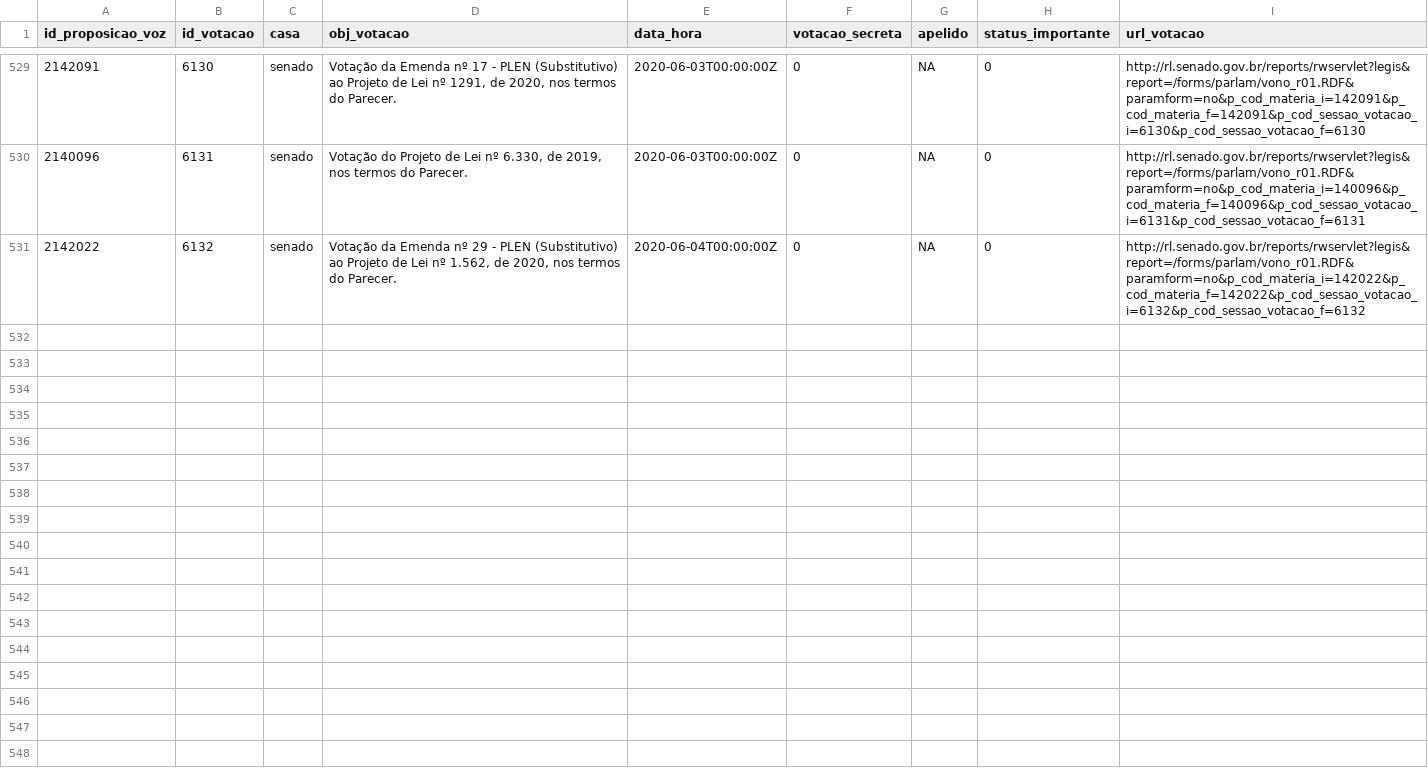
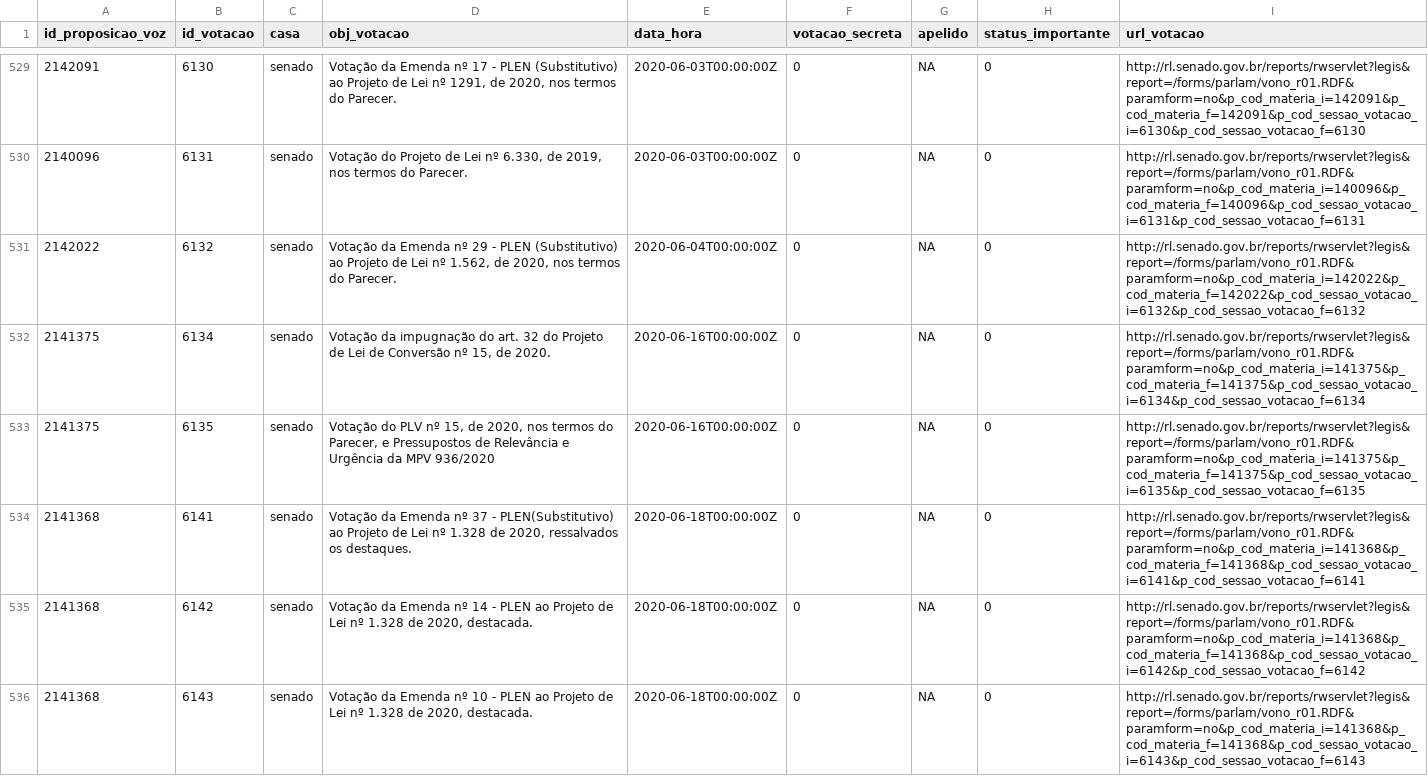
Before and after one commit to null92/radar-do-congresso-dados, a CSV file: bd/data/votacoes.csv, drawn as a sheet; only a part is shown, gaps mark what is left out; the diff covers the shown part only.

```diff
--- a/bd/data/votacoes.csv
+++ b/bd/data/votacoes.csv
@@ -531 +531,6 @@ id_proposicao_voz,id_votacao,casa,obj_votacao,data_hora,votacao_secreta,apelido,
 2142022,6132,senado,"Votação da Emenda nº 29 - PLEN (Substitutivo) ao Projeto de Lei nº 1.562, de 2020, nos termos do Parecer.",2020-06-04T00:00:00Z,0,NA,0,http://rl.senado.gov.br/reports/rwservlet?legis&report=/forms/parlam/vono_r01.RDF&paramform=no&p_cod_materia_i=142022&p_cod_materia_f=142022&p_cod_sessao_votacao_i=6132&p_cod_sessao_votacao_f=6132
+2141375,6134,senado,"Votação da impugnação do art. 32 do Projeto de Lei de Conversão nº 15, de 2020.",2020-06-16T00:00:00Z,0,NA,0,http://rl.senado.gov.br/reports/rwservlet?legis&report=/forms/parlam/vono_r01.RDF&paramform=no&p_cod_materia_i=141375&p_cod_materia_f=141375&p_cod_sessao_votacao_i=6134&p_cod_sessao_votacao_f=6134
+2141375,6135,senado,"Votação do PLV nº 15, de 2020, nos termos do Parecer, e Pressupostos de Relevância e Urgência da MPV 936/2020",2020-06-16T00:00:00Z,0,NA,0,http://rl.senado.gov.br/reports/rwservlet?legis&report=/forms/parlam/vono_r01.RDF&paramform=no&p_cod_materia_i=141375&p_cod_materia_f=141375&p_cod_sessao_votacao_i=6135&p_cod_sessao_votacao_f=6135
+2141368,6141,senado,"Votação da Emenda nº 37 - PLEN(Substitutivo) ao Projeto de Lei nº 1.328 de 2020, ressalvados os destaques.",2020-06-18T00:00:00Z,0,NA,0,http://rl.senado.gov.br/reports/rwservlet?legis&report=/forms/parlam/vono_r01.RDF&paramform=no&p_cod_materia_i=141368&p_cod_materia_f=141368&p_cod_sessao_votacao_i=6141&p_cod_sessao_votacao_f=6141
+2141368,6142,senado,"Votação da Emenda nº 14 - PLEN ao Projeto de Lei nº 1.328 de 2020, destacada.",2020-06-18T00:00:00Z,0,NA,0,http://rl.senado.gov.br/reports/rwservlet?legis&report=/forms/parlam/vono_r01.RDF&paramform=no&p_cod_materia_i=141368&p_cod_materia_f=141368&p_cod_sessao_votacao_i=6142&p_cod_sessao_votacao_f=6142
+2141368,6143,senado,"Votação da Emenda nº 10 - PLEN ao Projeto de Lei nº 1.328 de 2020, destacada.",2020-06-18T00:00:00Z,0,NA,0,http://rl.senado.gov.br/reports/rwservlet?legis&report=/forms/parlam/vono_r01.RDF&paramform=no&p_cod_materia_i=141368&p_cod_materia_f=141368&p_cod_sessao_votacao_i=6143&p_cod_sessao_votacao_f=6143
```
Also changed, not shown: 5 added rows elsewhere in this file, bd/data/assiduidade.csv, bd/data/parlamentares.csv, 8 other files.
